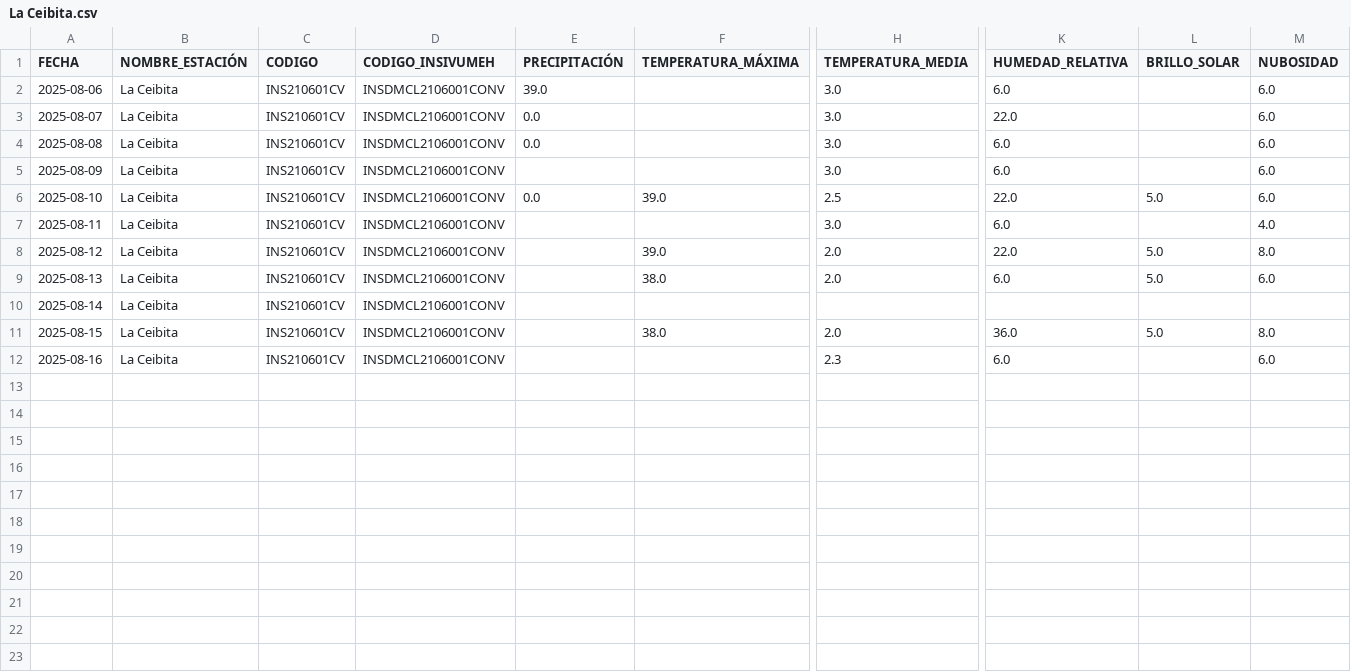
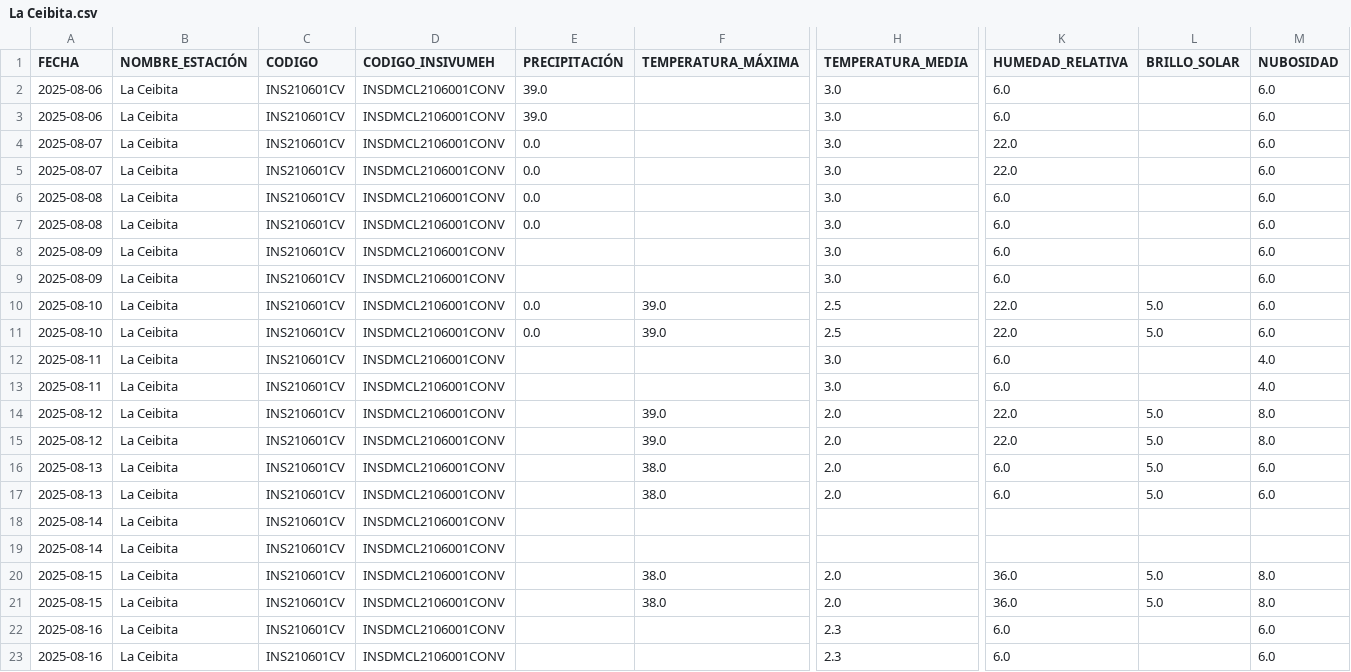
Before and after one commit to Ciencia-de-Datos-Meteorologia/mapa_estaciones_convencionales, a CSV file: output_para_joel/La Ceibita.csv, drawn as a sheet; only a part is shown, gaps mark what is left out; rows hold the shown columns only; the diff names each change by its address in the sheet, - before the commit and + after, or states it on an @@ line.

```diff
--- a/output_para_joel/La Ceibita.csv
+++ b/output_para_joel/La Ceibita.csv
+row 3: 2025-08-06 | La Ceibita | INS210601CV | INSDMCL2106001CONV | 39.0 |  | 3.0 | 6.0 |  | 6.0
+row 4: 2025-08-07 | La Ceibita | INS210601CV | INSDMCL2106001CONV | 0.0 |  | 3.0 | 22.0 |  | 6.0
+row 7: 2025-08-08 | La Ceibita | INS210601CV | INSDMCL2106001CONV | 0.0 |  | 3.0 | 6.0 |  | 6.0
+row 8: 2025-08-09 | La Ceibita | INS210601CV | INSDMCL2106001CONV |  |  | 3.0 | 6.0 |  | 6.0
+row 11: 2025-08-10 | La Ceibita | INS210601CV | INSDMCL2106001CONV | 0.0 | 39.0 | 2.5 | 22.0 | 5.0 | 6.0
+row 12: 2025-08-11 | La Ceibita | INS210601CV | INSDMCL2106001CONV |  |  | 3.0 | 6.0 |  | 4.0
+row 15: 2025-08-12 | La Ceibita | INS210601CV | INSDMCL2106001CONV |  | 39.0 | 2.0 | 22.0 | 5.0 | 8.0
+row 16: 2025-08-13 | La Ceibita | INS210601CV | INSDMCL2106001CONV |  | 38.0 | 2.0 | 6.0 | 5.0 | 6.0
+row 19: 2025-08-14 | La Ceibita | INS210601CV | INSDMCL2106001CONV
+row 21: 2025-08-15 | La Ceibita | INS210601CV | INSDMCL2106001CONV |  | 38.0 | 2.0 | 36.0 | 5.0 | 8.0
+row 22: 2025-08-16 | La Ceibita | INS210601CV | INSDMCL2106001CONV |  |  | 2.3 | 6.0 |  | 6.0
```
Also changed, not shown: output_para_joel/Amatitlán dos.csv, output_para_joel/Camotán.csv, 2 other files.
